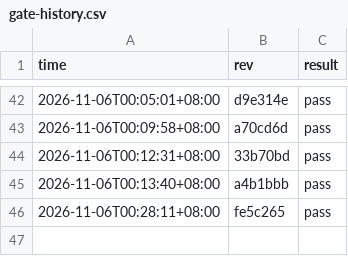
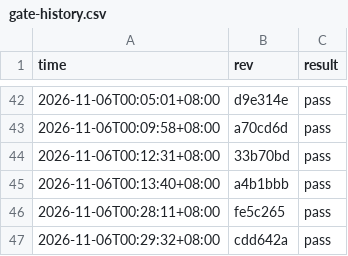
Before and after one commit to stu93814ai-Arron/semantic-defense, a CSV file: .ci/gate-history.csv, drawn as a sheet; only a part is shown, gaps mark what is left out.

```diff
--- a/.ci/gate-history.csv
+++ b/.ci/gate-history.csv
@@ -46 +46,2 @@ time,rev,result
 2026-11-06T00:28:11+08:00,fe5c265,pass
+2026-11-06T00:29:32+08:00,cdd642a,pass
```
Also changed, not shown: 2 other files.
